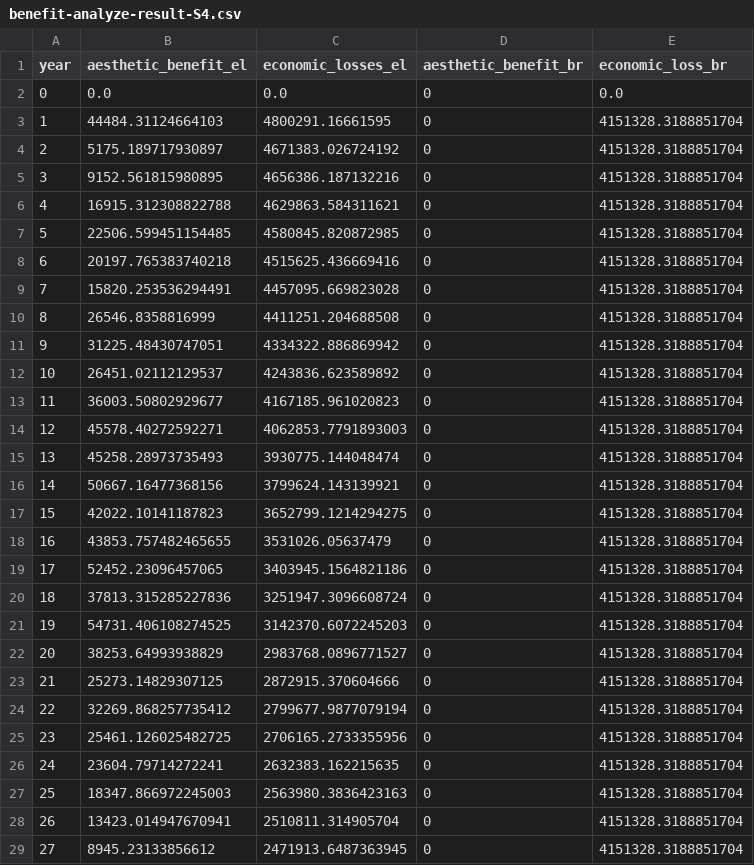
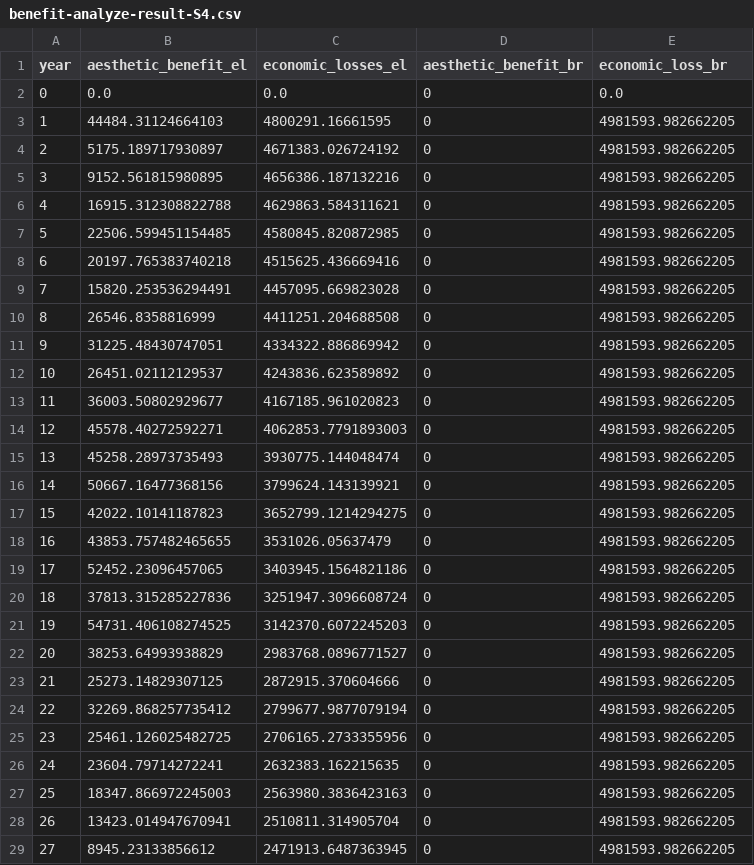
Before and after one commit to narslab/project-groundwork, a CSV file: results/outcomes/Benefit/Analyze result/benefit-analyze-result-S4.csv, drawn as a sheet; only a part is shown; the diff covers the shown part only.

```diff
--- a/results/outcomes/Benefit/Analyze result/benefit-analyze-result-S4.csv
+++ b/results/outcomes/Benefit/Analyze result/benefit-analyze-result-S4.csv
@@ -2,28 +2,28 @@ year,aesthetic_benefit_el,economic_losses_el,aesthetic_benefit_br,economic_loss_
 0,0.0,0.0,0,0.0
-1,44484.31124664103,4800291.16661595,0,4151328.3188851704
-2,5175.189717930897,4671383.026724192,0,4151328.3188851704
-3,9152.561815980895,4656386.187132216,0,4151328.3188851704
-4,16915.312308822788,4629863.584311621,0,4151328.3188851704
-5,22506.599451154485,4580845.820872985,0,4151328.3188851704
-6,20197.765383740218,4515625.436669416,0,4151328.3188851704
-7,15820.253536294491,4457095.669823028,0,4151328.3188851704
-8,26546.8358816999,4411251.204688508,0,4151328.3188851704
-9,31225.48430747051,4334322.886869942,0,4151328.3188851704
-10,26451.02112129537,4243836.623589892,0,4151328.3188851704
-11,36003.50802929677,4167185.961020823,0,4151328.3188851704
-12,45578.40272592271,4062853.7791893003,0,4151328.3188851704
-13,45258.28973735493,3930775.144048474,0,4151328.3188851704
-14,50667.16477368156,3799624.143139921,0,4151328.3188851704
-15,42022.10141187823,3652799.1214294275,0,4151328.3188851704
-16,43853.757482465655,3531026.05637479,0,4151328.3188851704
-17,52452.23096457065,3403945.1564821186,0,4151328.3188851704
-18,37813.315285227836,3251947.3096608724,0,4151328.3188851704
-19,54731.406108274525,3142370.6072245203,0,4151328.3188851704
-20,38253.64993938829,2983768.0896771527,0,4151328.3188851704
-21,25273.14829307125,2872915.370604666,0,4151328.3188851704
-22,32269.868257735412,2799677.9877079194,0,4151328.3188851704
-23,25461.126025482725,2706165.2733355956,0,4151328.3188851704
-24,23604.79714272241,2632383.162215635,0,4151328.3188851704
-25,18347.866972245003,2563980.3836423163,0,4151328.3188851704
-26,13423.014947670941,2510811.314905704,0,4151328.3188851704
-27,8945.23133856612,2471913.6487363945,0,4151328.3188851704
+1,44484.31124664103,4800291.16661595,0,4981593.982662205
+2,5175.189717930897,4671383.026724192,0,4981593.982662205
+3,9152.561815980895,4656386.187132216,0,4981593.982662205
+4,16915.312308822788,4629863.584311621,0,4981593.982662205
+5,22506.599451154485,4580845.820872985,0,4981593.982662205
+6,20197.765383740218,4515625.436669416,0,4981593.982662205
+7,15820.253536294491,4457095.669823028,0,4981593.982662205
+8,26546.8358816999,4411251.204688508,0,4981593.982662205
+9,31225.48430747051,4334322.886869942,0,4981593.982662205
+10,26451.02112129537,4243836.623589892,0,4981593.982662205
+11,36003.50802929677,4167185.961020823,0,4981593.982662205
+12,45578.40272592271,4062853.7791893003,0,4981593.982662205
+13,45258.28973735493,3930775.144048474,0,4981593.982662205
+14,50667.16477368156,3799624.143139921,0,4981593.982662205
+15,42022.10141187823,3652799.1214294275,0,4981593.982662205
+16,43853.757482465655,3531026.05637479,0,4981593.982662205
+17,52452.23096457065,3403945.1564821186,0,4981593.982662205
+18,37813.315285227836,3251947.3096608724,0,4981593.982662205
+19,54731.406108274525,3142370.6072245203,0,4981593.982662205
+20,38253.64993938829,2983768.0896771527,0,4981593.982662205
+21,25273.14829307125,2872915.370604666,0,4981593.982662205
+22,32269.868257735412,2799677.9877079194,0,4981593.982662205
+23,25461.126025482725,2706165.2733355956,0,4981593.982662205
+24,23604.79714272241,2632383.162215635,0,4981593.982662205
+25,18347.866972245003,2563980.3836423163,0,4981593.982662205
+26,13423.014947670941,2510811.314905704,0,4981593.982662205
+27,8945.23133856612,2471913.6487363945,0,4981593.982662205
```
Also changed, not shown: 12 edited cells elsewhere in this file, results/outcomes/Benefit/Analyze result/ npv_benefit.csv, results/outcomes/Benefit/Analyze result/benefit-analyze-result-S1.csv, 12 other files.
